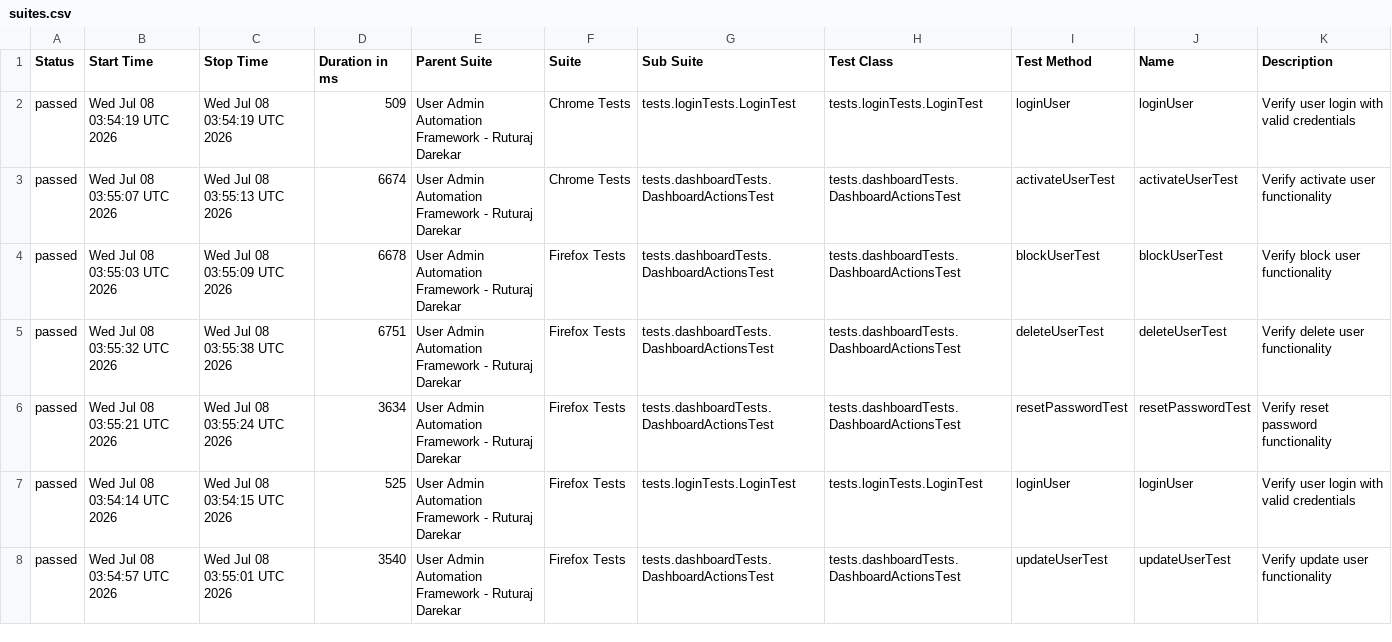
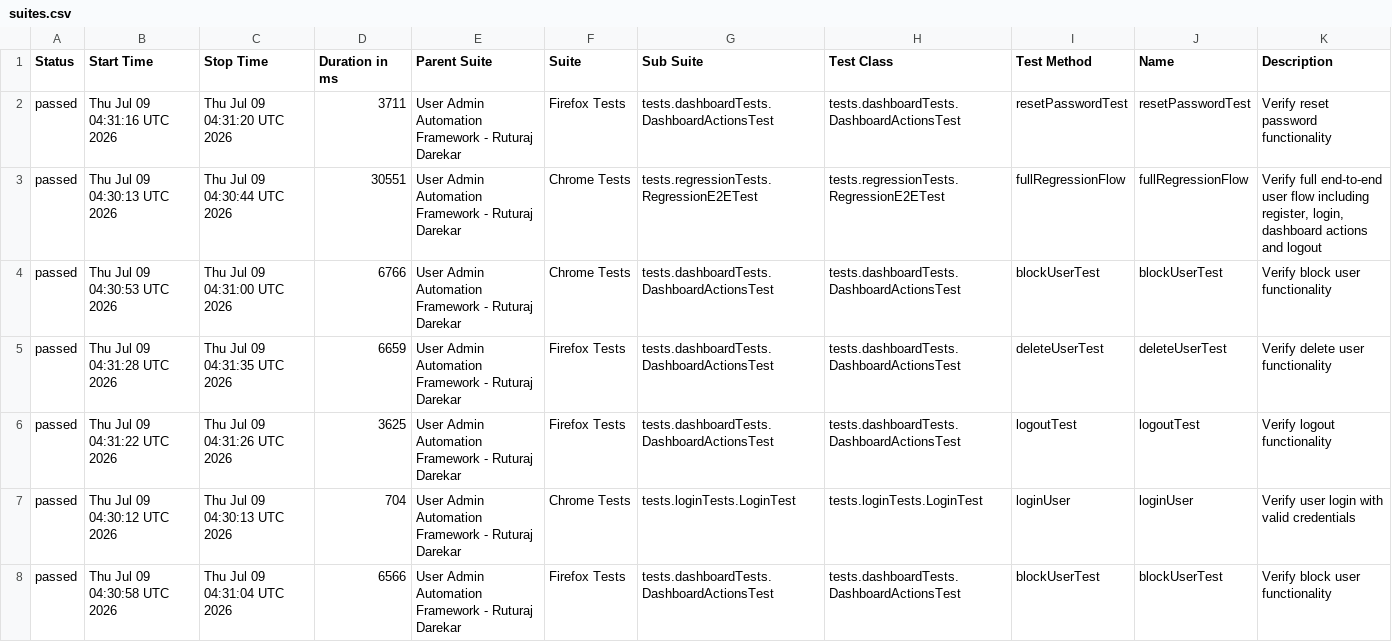
Before and after one commit to Ruturaj0861/user-admin-automation, a CSV file: data/suites.csv, drawn as a sheet; only a part is shown; the diff covers the shown part only.

```diff
--- a/data/suites.csv
+++ b/data/suites.csv
@@ -1,8 +1,8 @@
 "Status","Start Time","Stop Time","Duration in ms","Parent Suite","Suite","Sub Suite","Test Class","Test Method","Name","Description"
-"passed","Wed Jul 08 03:54:19 UTC 2026","Wed Jul 08 03:54:19 UTC 2026","509","User Admin Automation Framework - Ruturaj Darekar","Chrome Tests","tests.loginTests.LoginTest","tests.loginTests.LoginTest","loginUser","loginUser","Verify user login with valid credentials"
-"passed","Wed Jul 08 03:55:07 UTC 2026","Wed Jul 08 03:55:13 UTC 2026","6674","User Admin Automation Framework - Ruturaj Darekar","Chrome Tests","tests.dashboardTests.DashboardActionsTest","tests.dashboardTests.DashboardActionsTest","activateUserTest","activateUserTest","Verify activate user functionality"
-"passed","Wed Jul 08 03:55:03 UTC 2026","Wed Jul 08 03:55:09 UTC 2026","6678","User Admin Automation Framework - Ruturaj Darekar","Firefox Tests","tests.dashboardTests.DashboardActionsTest","tests.dashboardTests.DashboardActionsTest","blockUserTest","blockUserTest","Verify block user functionality"
-"passed","Wed Jul 08 03:55:32 UTC 2026","Wed Jul 08 03:55:38 UTC 2026","6751","User Admin Automation Framework - Ruturaj Darekar","Firefox Tests","tests.dashboardTests.DashboardActionsTest","tests.dashboardTests.DashboardActionsTest","deleteUserTest","deleteUserTest","Verify delete user functionality"
-"passed","Wed Jul 08 03:55:21 UTC 2026","Wed Jul 08 03:55:24 UTC 2026","3634","User Admin Automation Framework - Ruturaj Darekar","Firefox Tests","tests.dashboardTests.DashboardActionsTest","tests.dashboardTests.DashboardActionsTest","resetPasswordTest","resetPasswordTest","Verify reset password functionality"
-"passed","Wed Jul 08 03:54:14 UTC 2026","Wed Jul 08 03:54:15 UTC 2026","525","User Admin Automation Framework - Ruturaj Darekar","Firefox Tests","tests.loginTests.LoginTest","tests.loginTests.LoginTest","loginUser","loginUser","Verify user login with valid credentials"
-"passed","Wed Jul 08 03:54:57 UTC 2026","Wed Jul 08 03:55:01 UTC 2026","3540","User Admin Automation Framework - Ruturaj Darekar","Firefox Tests","tests.dashboardTests.DashboardActionsTest","tests.dashboardTests.DashboardActionsTest","updateUserTest","updateUserTest","Verify update user functionality"
+"passed","Thu Jul 09 04:31:16 UTC 2026","Thu Jul 09 04:31:20 UTC 2026","3711","User Admin Automation Framework - Ruturaj Darekar","Firefox Tests","tests.dashboardTests.DashboardActionsTest","tests.dashboardTests.DashboardActionsTest","resetPasswordTest","resetPasswordTest","Verify reset password functionality"
+"passed","Thu Jul 09 04:30:13 UTC 2026","Thu Jul 09 04:30:44 UTC 2026","30551","User Admin Automation Framework - Ruturaj Darekar","Chrome Tests","tests.regressionTests.RegressionE2ETest","tests.regressionTests.RegressionE2ETest","fullRegressionFlow","fullRegressionFlow","Verify full end-to-end user flow including register, login, dashboard actions and logout"
+"passed","Thu Jul 09 04:30:53 UTC 2026","Thu Jul 09 04:31:00 UTC 2026","6766","User Admin Automation Framework - Ruturaj Darekar","Chrome Tests","tests.dashboardTests.DashboardActionsTest","tests.dashboardTests.DashboardActionsTest","blockUserTest","blockUserTest","Verify block user functionality"
+"passed","Thu Jul 09 04:31:28 UTC 2026","Thu Jul 09 04:31:35 UTC 2026","6659","User Admin Automation Framework - Ruturaj Darekar","Firefox Tests","tests.dashboardTests.DashboardActionsTest","tests.dashboardTests.DashboardActionsTest","deleteUserTest","deleteUserTest","Verify delete user functionality"
+"passed","Thu Jul 09 04:31:22 UTC 2026","Thu Jul 09 04:31:26 UTC 2026","3625","User Admin Automation Framework - Ruturaj Darekar","Firefox Tests","tests.dashboardTests.DashboardActionsTest","tests.dashboardTests.DashboardActionsTest","logoutTest","logoutTest","Verify logout functionality"
+"passed","Thu Jul 09 04:30:12 UTC 2026","Thu Jul 09 04:30:13 UTC 2026","704","User Admin Automation Framework - Ruturaj Darekar","Chrome Tests","tests.loginTests.LoginTest","tests.loginTests.LoginTest","loginUser","loginUser","Verify user login with valid credentials"
+"passed","Thu Jul 09 04:30:58 UTC 2026","Thu Jul 09 04:31:04 UTC 2026","6566","User Admin Automation Framework - Ruturaj Darekar","Firefox Tests","tests.dashboardTests.DashboardActionsTest","tests.dashboardTests.DashboardActionsTest","blockUserTest","blockUserTest","Verify block user functionality"
```
Also changed, not shown: 5 added rows, 5 removed rows and 31 edited cells elsewhere in this file, data/behaviors.csv, 54 other files.
